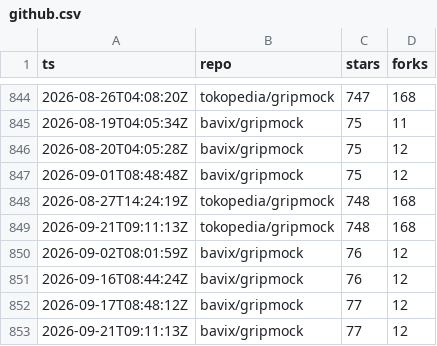
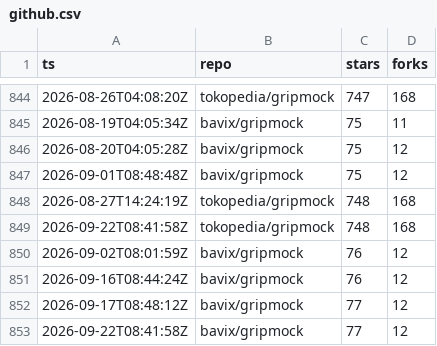
Before and after one commit to bavix/artifact-stats, a CSV file: stats/github.csv, drawn as a sheet; only a part is shown, gaps mark what is left out.

Commit message:
chore(stats): update github stats

```diff
--- a/stats/github.csv
+++ b/stats/github.csv
@@ -848,3 +848,3 @@ ts,repo,stars,forks
 2026-08-27T14:24:19Z,tokopedia/gripmock,748,168
-2026-09-21T09:11:13Z,tokopedia/gripmock,748,168
+2026-09-22T08:41:58Z,tokopedia/gripmock,748,168
 2026-09-02T08:01:59Z,bavix/gripmock,76,12
@@ -852,2 +852,2 @@ ts,repo,stars,forks
 2026-09-17T08:48:12Z,bavix/gripmock,77,12
-2026-09-21T09:11:13Z,bavix/gripmock,77,12
+2026-09-22T08:41:58Z,bavix/gripmock,77,12
```
Also changed, not shown: 2 other files.
